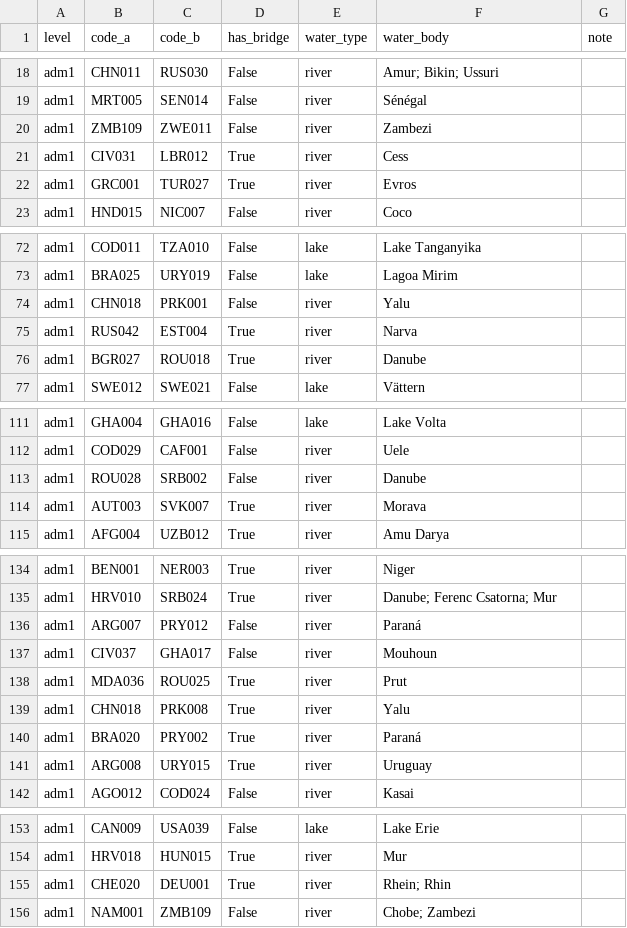
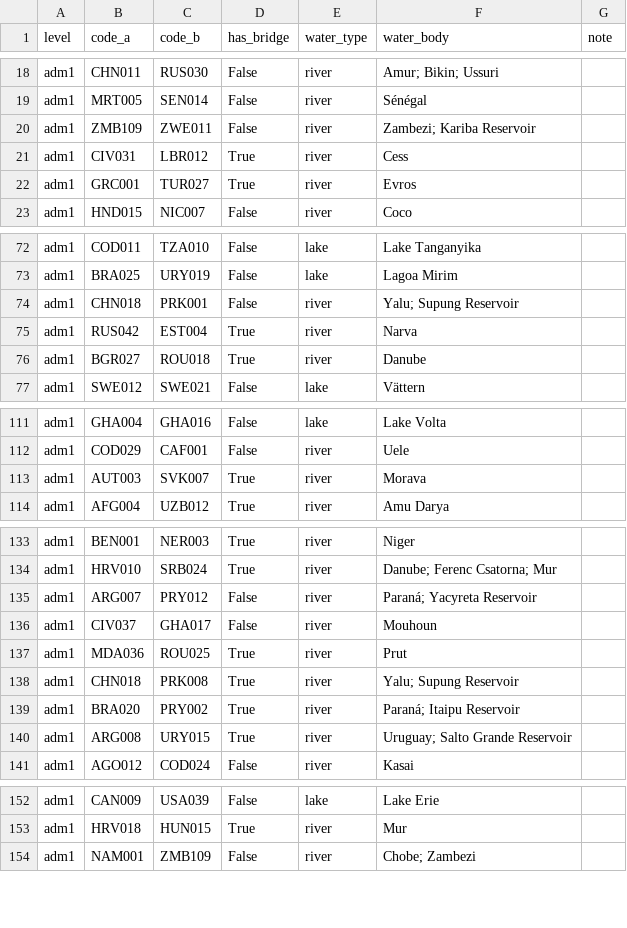
Before and after one commit to Hanshan-XY/MetacouplingLLM, a CSV file: src/metacouplingllm/data/water_separated_pairs.csv, drawn as a sheet; only a part is shown, gaps mark what is left out; the diff covers the shown part only.

```diff
--- a/src/metacouplingllm/data/water_separated_pairs.csv
+++ b/src/metacouplingllm/data/water_separated_pairs.csv
@@ -19,3 +19,3 @@ adm1,CHN011,RUS030,False,river,Amur; Bikin; Ussuri,
 adm1,MRT005,SEN014,False,river,Sénégal,
-adm1,ZMB109,ZWE011,False,river,Zambezi,
+adm1,ZMB109,ZWE011,False,river,Zambezi; Kariba Reservoir,
 adm1,CIV031,LBR012,True,river,Cess,
@@ -73,3 +73,3 @@ adm1,COD011,TZA010,False,lake,Lake Tanganyika,
 adm1,BRA025,URY019,False,lake,Lagoa Mirim,
-adm1,CHN018,PRK001,False,river,Yalu,
+adm1,CHN018,PRK001,False,river,Yalu; Supung Reservoir,
 adm1,RUS042,EST004,True,river,Narva,
@@ -112,3 +112,2 @@ adm1,GHA004,GHA016,False,lake,Lake Volta,
 adm1,COD029,CAF001,False,river,Uele,
-adm1,ROU028,SRB002,False,river,Danube,
 adm1,AUT003,SVK007,True,river,Morava,
@@ -135,8 +134,8 @@ adm1,BEN001,NER003,True,river,Niger,
 adm1,HRV010,SRB024,True,river,Danube; Ferenc Csatorna; Mur,
-adm1,ARG007,PRY012,False,river,Paraná,
+adm1,ARG007,PRY012,False,river,Paraná; Yacyreta Reservoir,
 adm1,CIV037,GHA017,False,river,Mouhoun,
 adm1,MDA036,ROU025,True,river,Prut,
-adm1,CHN018,PRK008,True,river,Yalu,
-adm1,BRA020,PRY002,True,river,Paraná,
-adm1,ARG008,URY015,True,river,Uruguay,
+adm1,CHN018,PRK008,True,river,Yalu; Supung Reservoir,
+adm1,BRA020,PRY002,True,river,Paraná; Itaipu Reservoir,
+adm1,ARG008,URY015,True,river,Uruguay; Salto Grande Reservoir,
 adm1,AGO012,COD024,False,river,Kasai,
@@ -154,3 +153,2 @@ adm1,CAN009,USA039,False,lake,Lake Erie,
 adm1,HRV018,HUN015,True,river,Mur,
-adm1,CHE020,DEU001,True,river,Rhein; Rhin,
 adm1,NAM001,ZMB109,False,river,Chobe; Zambezi,
```
Also changed, not shown: 13 added rows, 2 removed rows and 4 edited cells elsewhere in this file, src/metacouplingllm/data/land_gap_overlay_pairs.csv, src/metacouplingllm/data/pericoupled_adm1_edge_list.csv, 5 other files.
